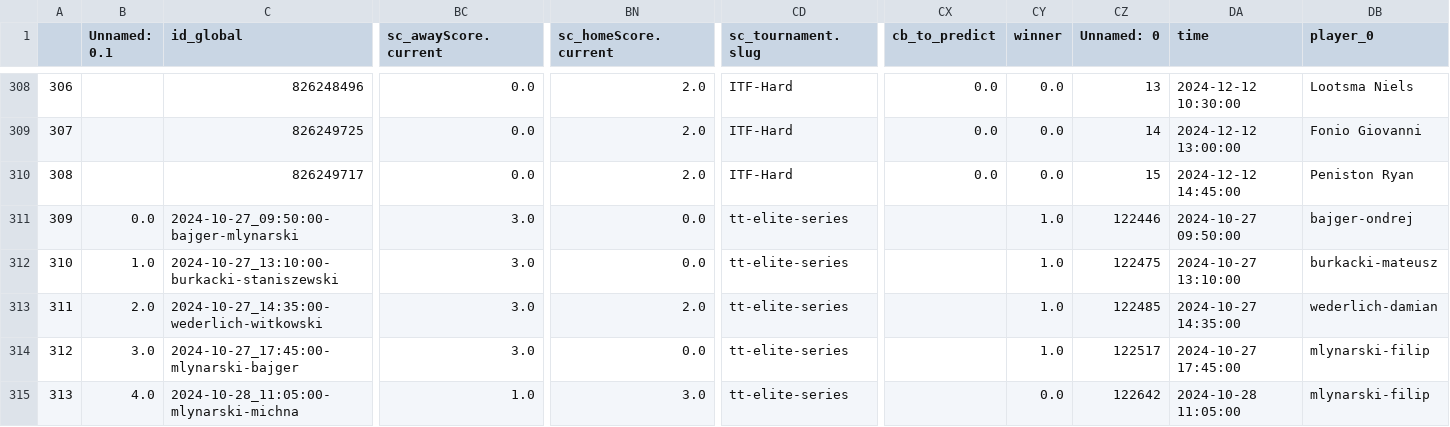
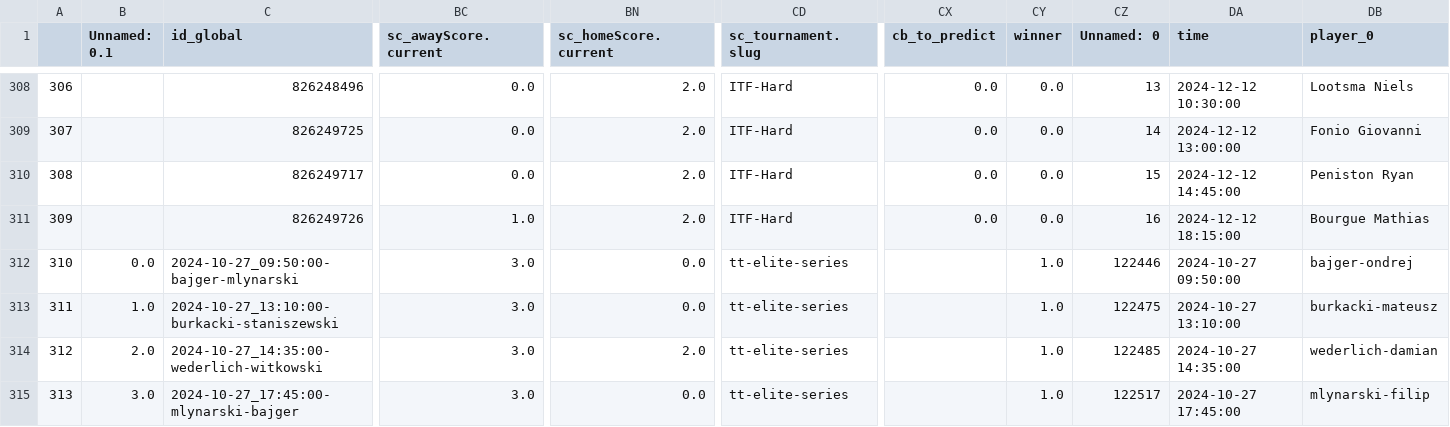
Before and after one commit to abelarregui/faustostats, a CSV file: faustostats/data/db/table_tennis_stats.csv, drawn as a sheet; only a part is shown, gaps mark what is left out; the shorter side is filled out with more unchanged rows; addresses are those after the commit; rows hold the shown columns only; the diff names each change by its address in the sheet, - before the commit and + after, or states it on an @@ line.

Commit message:
Add new stats

```diff
--- a/faustostats/data/db/table_tennis_stats.csv
+++ b/faustostats/data/db/table_tennis_stats.csv
+row 311: 309 |  | 826249726 | 1.0 | 2.0 | ITF-Hard | 0.0 | 0.0 | 16 | 2024-12-12 18:15:00 | Bourgue Mathias
@@ column A renumbered from row 312 down @@
```
